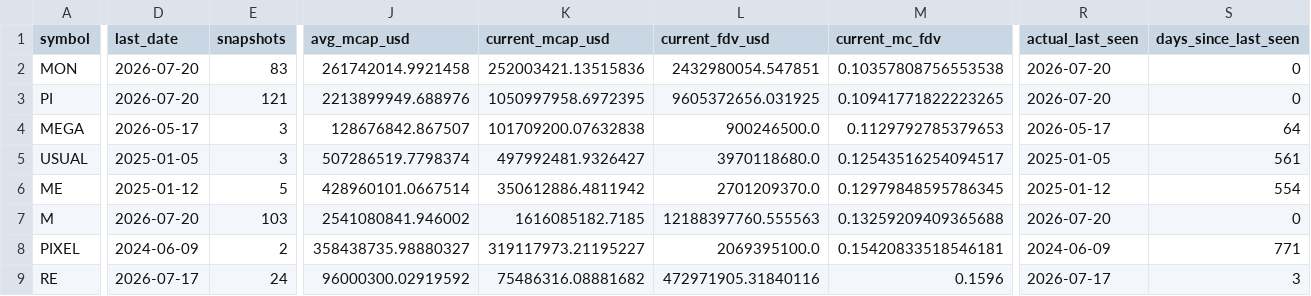
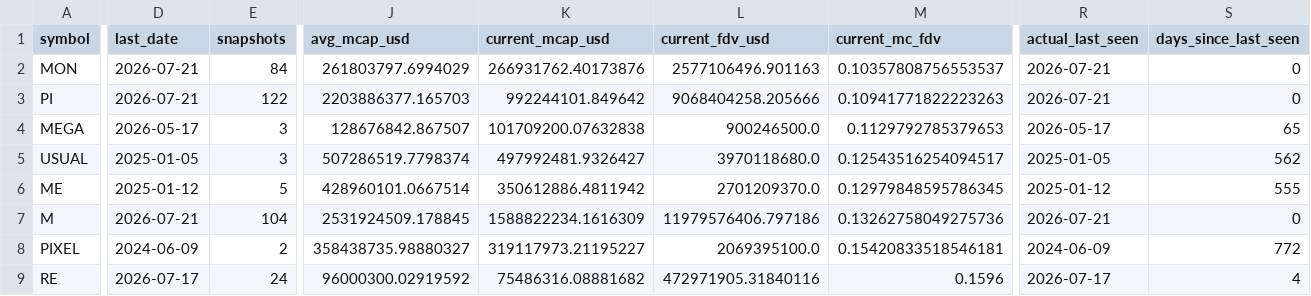
Before and after one commit to udipta-dev/rank-radar, a CSV file: data/out/table_overhang_risk.csv, drawn as a sheet; only a part is shown, gaps mark what is left out; the diff covers the shown part only; the diff names each change by its address in the sheet, - before the commit and + after, or states it on an @@ line.

```diff
--- a/data/out/table_overhang_risk.csv
+++ b/data/out/table_overhang_risk.csv
-D2:D3 (last_date): 2026-07-20
+D2:D3 (last_date): 2026-07-21
-E2 (snapshots): 83
+E2 (snapshots): 84
-J2 (avg_mcap_usd): 261742014.9921458
+J2 (avg_mcap_usd): 261803797.6994029
-K2 (current_mcap_usd): 252003421.13515836
+K2 (current_mcap_usd): 266931762.40173876
-L2 (current_fdv_usd): 2432980054.547851
+L2 (current_fdv_usd): 2577106496.901163
-M2 (current_mc_fdv): 0.10357808756553538
+M2 (current_mc_fdv): 0.10357808756553537
-R2:R3 (actual_last_seen): 2026-07-20
+R2:R3 (actual_last_seen): 2026-07-21
-E3 (snapshots): 121
+E3 (snapshots): 122
-J3 (avg_mcap_usd): 2213899949.688976
+J3 (avg_mcap_usd): 2203886377.165703
-K3 (current_mcap_usd): 1050997958.6972395
+K3 (current_mcap_usd): 992244101.849642
-L3 (current_fdv_usd): 9605372656.031925
+L3 (current_fdv_usd): 9068404258.205666
-M3 (current_mc_fdv): 0.10941771822223265
+M3 (current_mc_fdv): 0.10941771822223263
-S4 (days_since_last_seen): 64
+S4 (days_since_last_seen): 65
-S5 (days_since_last_seen): 561
+S5 (days_since_last_seen): 562
-S6 (days_since_last_seen): 554
+S6 (days_since_last_seen): 555
-D7 (last_date): 2026-07-20
+D7 (last_date): 2026-07-21
-E7 (snapshots): 103
+E7 (snapshots): 104
-J7 (avg_mcap_usd): 2541080841.946002
+J7 (avg_mcap_usd): 2531924509.178845
-K7 (current_mcap_usd): 1616085182.7185
+K7 (current_mcap_usd): 1588822234.1616309
-L7 (current_fdv_usd): 12188397760.555563
+L7 (current_fdv_usd): 11979576406.797186
-M7 (current_mc_fdv): 0.13259209409365688
+M7 (current_mc_fdv): 0.13262758049275736
-R7 (actual_last_seen): 2026-07-20
+R7 (actual_last_seen): 2026-07-21
-S8 (days_since_last_seen): 771
+S8 (days_since_last_seen): 772
-S9 (days_since_last_seen): 3
+S9 (days_since_last_seen): 4
```
Also changed, not shown: 167 edited cells elsewhere in this file, data/out/table_climbers_overall.csv, data/out/table_high_conviction_climbers.csv, 15 other files.
